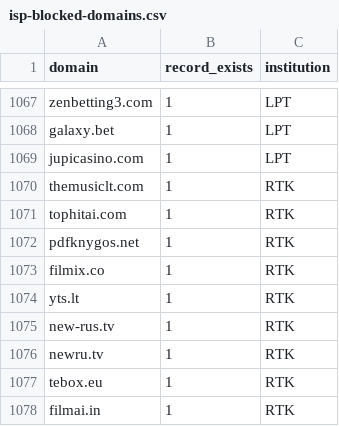
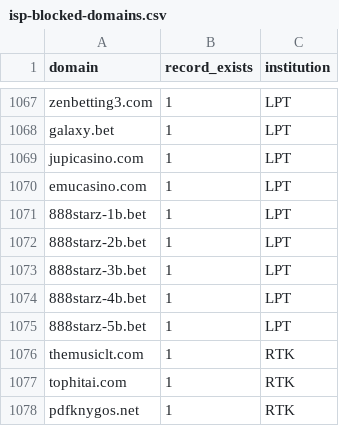
Before and after one commit to vycius/isp-blocked-domains, a CSV file: isp-blocked-domains.csv, drawn as a sheet; only a part is shown, gaps mark what is left out; the shorter side is filled out with more unchanged rows; the diff names each change by its address in the sheet, - before the commit and + after, or states it on an @@ line.

```diff
--- a/isp-blocked-domains.csv
+++ b/isp-blocked-domains.csv
+row 1070: emucasino.com | 1 | LPT
+row 1071: 888starz-1b.bet | 1 | LPT
+row 1072: 888starz-2b.bet | 1 | LPT
+row 1073: 888starz-3b.bet | 1 | LPT
+row 1074: 888starz-4b.bet | 1 | LPT
+row 1075: 888starz-5b.bet | 1 | LPT
```
Also changed, not shown: 1 other file.
